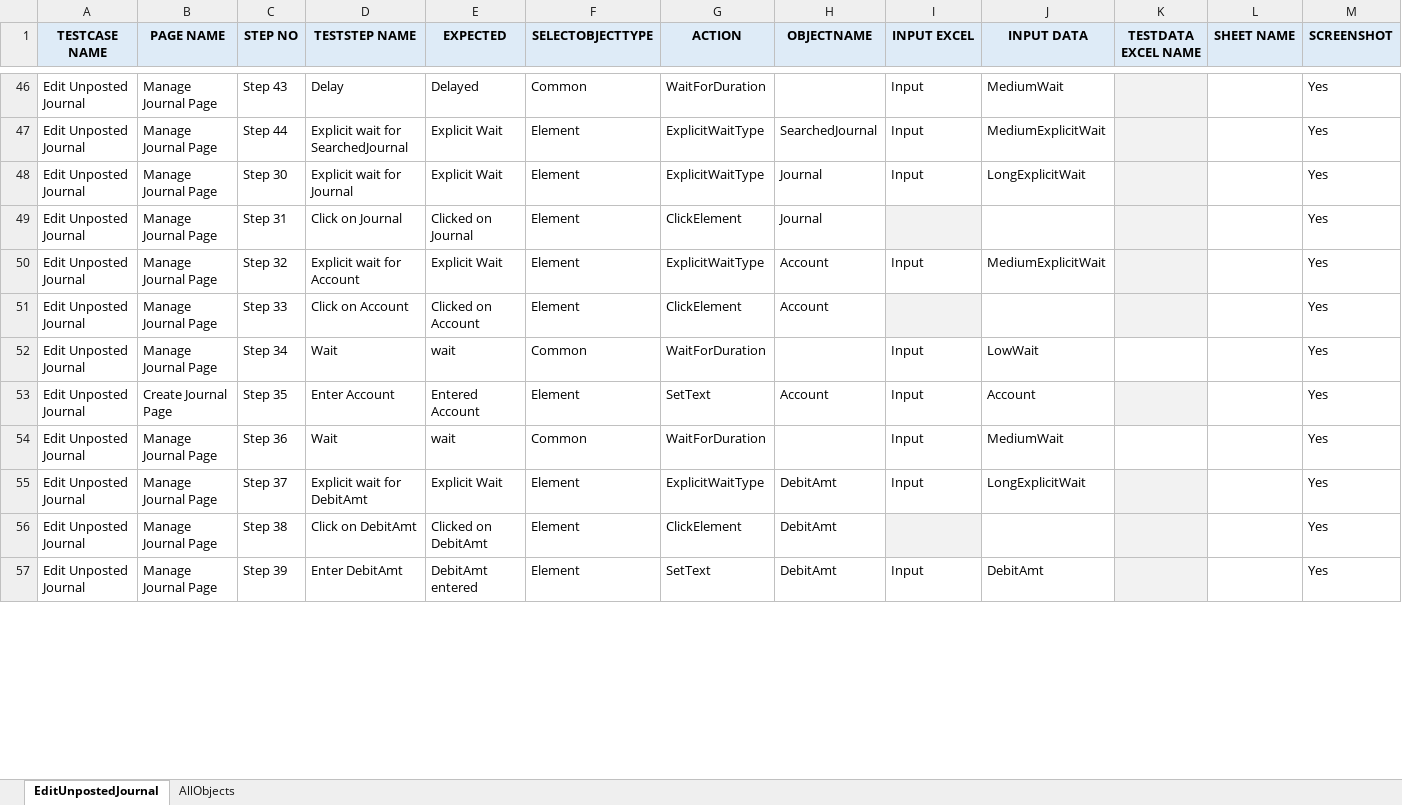
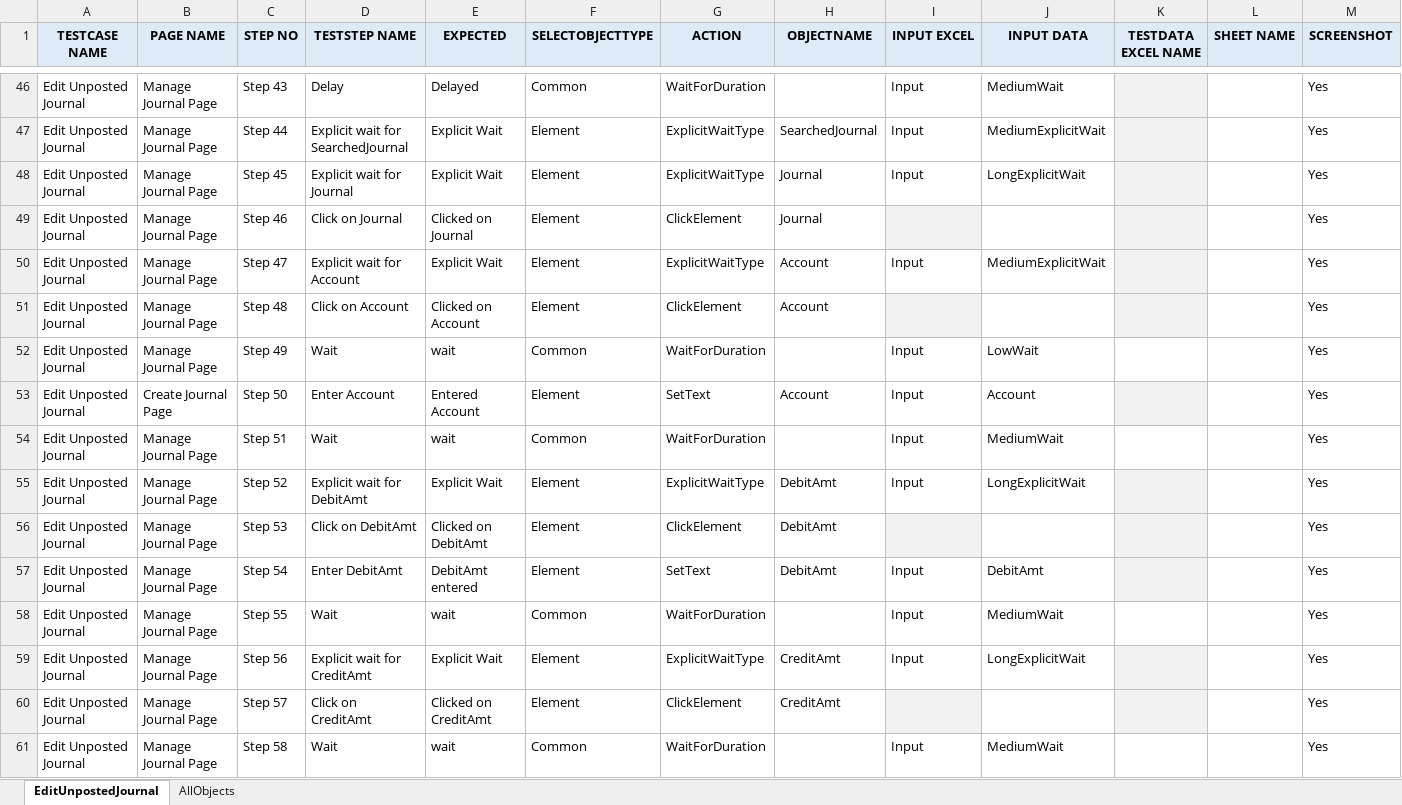
Before and after one commit to rt8228/Gnb_Fusion, an Excel workbook: GL90_Script_EditUnpostedJournal_21B.xlsx, sheet EditUnpostedJournal, drawn as a sheet; only a part is shown, gaps mark what is left out; values as stored, in another font and other column widths than the file's, no borders; conditional formats not drawn; rows hold the shown columns only; the diff covers the shown part only; the diff names each change by its address in the sheet, - before the commit and + after, or states it on an @@ line.

Commit message:
Add files via upload
GL90 - Added Credit lines in Automation

```diff
--- a/GL90_Script_EditUnpostedJournal_21B.xlsx (sheet EditUnpostedJournal)
+++ b/GL90_Script_EditUnpostedJournal_21B.xlsx (sheet EditUnpostedJournal)
-C48 (STEP NO): Step 30
+C48 (STEP NO): Step 45
-C49 (STEP NO): Step 31
+C49 (STEP NO): Step 46
-C50 (STEP NO): Step 32
+C50 (STEP NO): Step 47
-C51 (STEP NO): Step 33
+C51 (STEP NO): Step 48
-C52 (STEP NO): Step 34
+C52 (STEP NO): Step 49
-C53 (STEP NO): Step 35
+C53 (STEP NO): Step 50
-C54 (STEP NO): Step 36
+C54 (STEP NO): Step 51
-C55 (STEP NO): Step 37
+C55 (STEP NO): Step 52
-C56 (STEP NO): Step 38
+C56 (STEP NO): Step 53
-C57 (STEP NO): Step 39
+C57 (STEP NO): Step 54
+row 58: Edit Unposted Journal | Manage Journal Page | Step 55 | Wait | wait | Common | WaitForDuration |  | Input | MediumWait |  |  | Yes
+row 59: Edit Unposted Journal | Manage Journal Page | Step 56 | Explicit wait for CreditAmt | Explicit Wait | Element | ExplicitWaitType | CreditAmt | Input | LongExplicitWait |  |  | Yes
+row 60: Edit Unposted Journal | Manage Journal Page | Step 57 | Click on CreditAmt | Clicked on CreditAmt | Element | ClickElement | CreditAmt |  |  |  |  | Yes
+row 61: Edit Unposted Journal | Manage Journal Page | Step 58 | Wait | wait | Common | WaitForDuration |  | Input | MediumWait |  |  | Yes
```
Also changed, not shown: 6 added rows and 35 edited cells elsewhere in this sheet, sheet AllObjects, GL90_TestData_EditUnpostedJournal_21B.xlsx.
